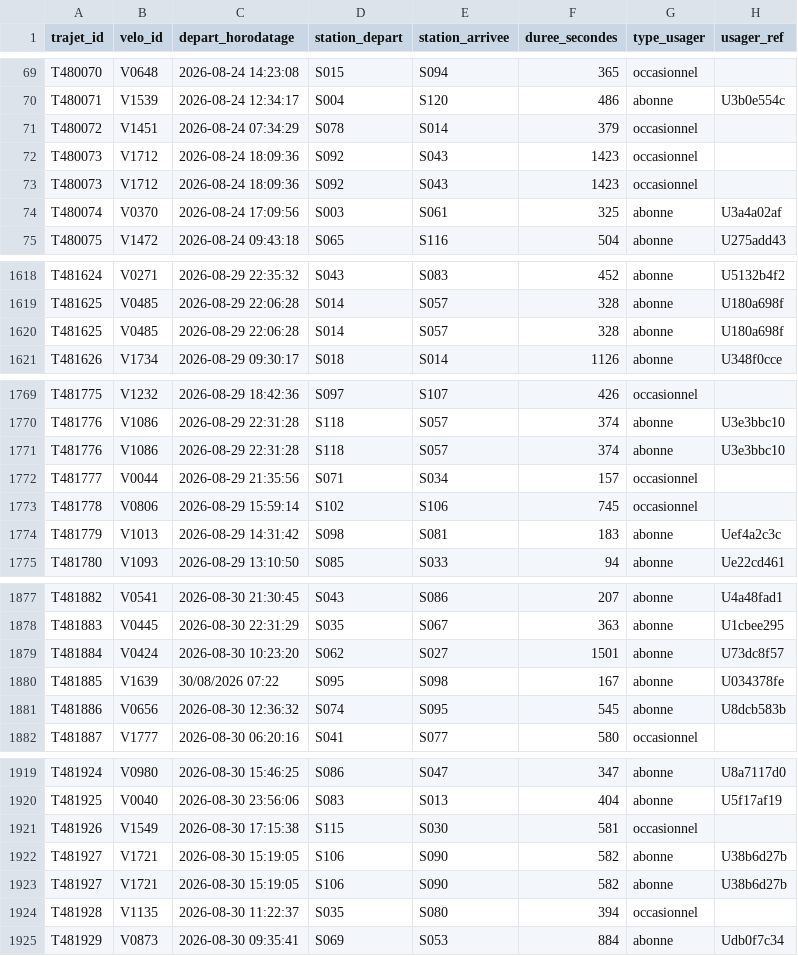
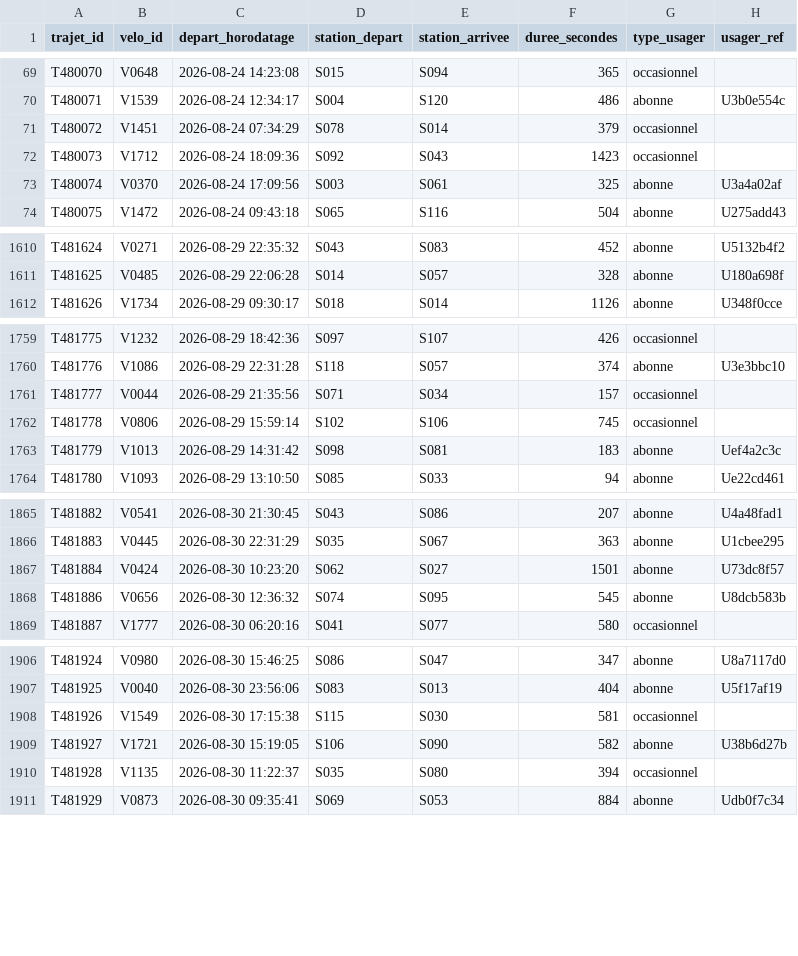
Before and after one commit to KBE5/velo-ville, a CSV file: data/trajets_propre.csv, drawn as a sheet; only a part is shown, gaps mark what is left out; the diff covers the shown part only; the diff names each change by its address in the sheet, - before the commit and + after, or states it on an @@ line.

```diff
--- a/data/trajets_propre.csv
+++ b/data/trajets_propre.csv
-row 73: T480073 | V1712 | 2026-08-24 18:09:36 | S092 | S043 | 1423 | occasionnel
-row 1620: T481625 | V0485 | 2026-08-29 22:06:28 | S014 | S057 | 328 | abonne | U180a698f
-row 1771: T481776 | V1086 | 2026-08-29 22:31:28 | S118 | S057 | 374 | abonne | U3e3bbc10
-row 1880: T481885 | V1639 | 30/08/2026 07:22 | S095 | S098 | 167 | abonne | U034378fe
-row 1923: T481927 | V1721 | 2026-08-30 15:19:05 | S106 | S090 | 582 | abonne | U38b6d27b
```
Also changed, not shown: 10 removed rows elsewhere in this file, docs/journal-avertissements.csv, docs/journal-rejets.csv, 2 other files.
